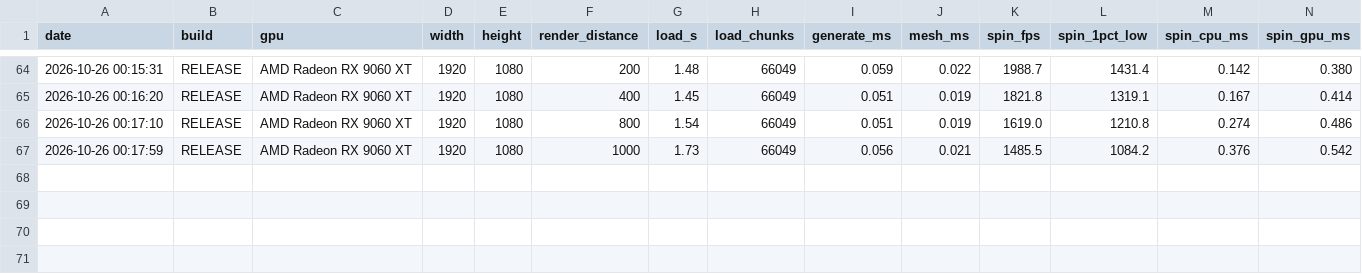
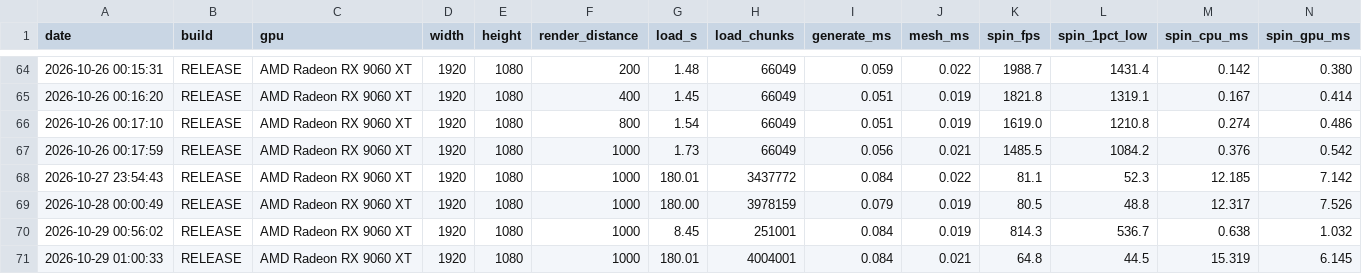
Before and after one commit to allanOwO/OpenGLGame, a CSV file: OpenGlGame1/benchmarks/history.csv, drawn as a sheet; only a part is shown, gaps mark what is left out; rows hold the shown columns only; the diff names each change by its address in the sheet, - before the commit and + after, or states it on an @@ line.

Commit message:
changed terrain gen, zooomed far terrain, cut chunk ram
terrain is a wip, added mountains, 3 noise layers

far terrain gets detail when zoomed in

```diff
--- a/OpenGlGame1/benchmarks/history.csv
+++ b/OpenGlGame1/benchmarks/history.csv
+row 68: 2026-10-27 23:54:43 | RELEASE | AMD Radeon RX 9060 XT | 1920 | 1080 | 1000 | 180.01 | 3437772 | 0.084 | 0.022 | 81.1 | 52.3 | 12.185 | 7.142
+row 69: 2026-10-28 00:00:49 | RELEASE | AMD Radeon RX 9060 XT | 1920 | 1080 | 1000 | 180.00 | 3978159 | 0.079 | 0.019 | 80.5 | 48.8 | 12.317 | 7.526
+row 70: 2026-10-29 00:56:02 | RELEASE | AMD Radeon RX 9060 XT | 1920 | 1080 | 1000 | 8.45 | 251001 | 0.084 | 0.019 | 814.3 | 536.7 | 0.638 | 1.032
+row 71: 2026-10-29 01:00:33 | RELEASE | AMD Radeon RX 9060 XT | 1920 | 1080 | 1000 | 180.01 | 4004001 | 0.084 | 0.021 | 64.8 | 44.5 | 15.319 | 6.145
```
Also changed, not shown: 30 other files.
